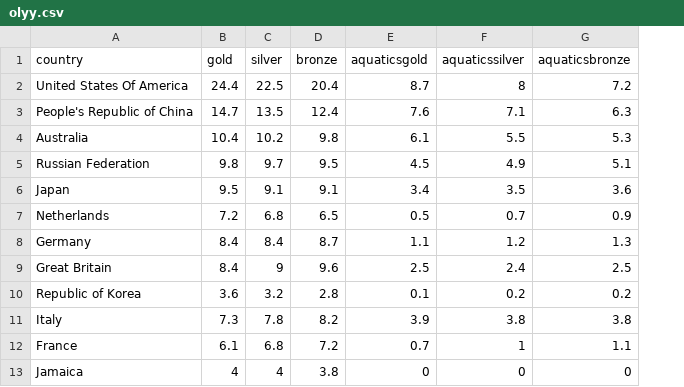
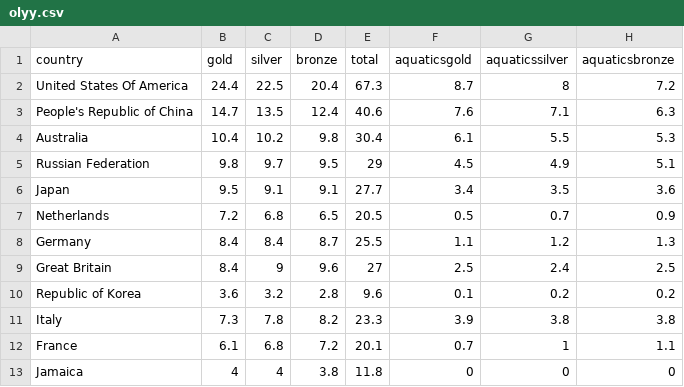
Before and after one commit to harryestreich/t2op, a CSV file: olyy.csv, drawn as a sheet; only a part is shown; the diff names each change by its address in the sheet, - before the commit and + after, or states it on an @@ line.

```diff
--- a/olyy.csv
+++ b/olyy.csv
+column E (total), rows 2-13: 67.3 | 40.6 | 30.4 | 29 | 27.7 | 20.5 | 25.5 | 27 | 9.6 | 23.3 | 20.1 | 11.8
```
Also changed, not shown: 1 other file.
